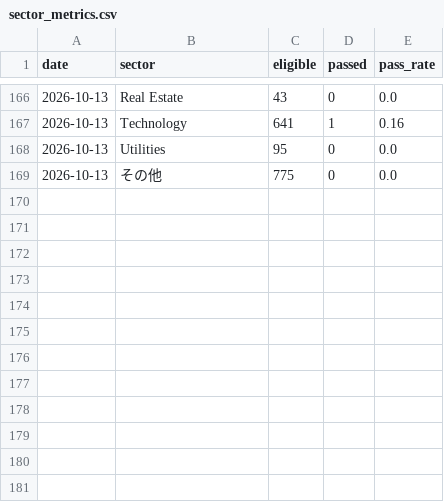
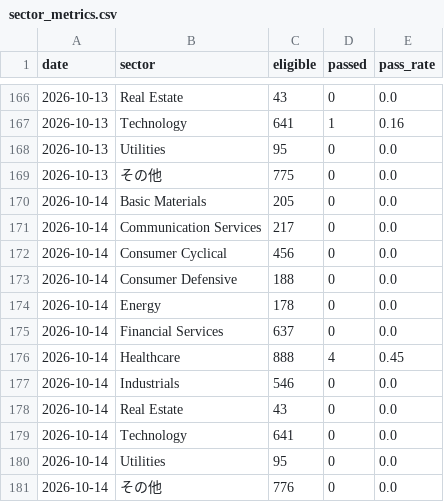
Before and after one commit to nyokki0204-boop/ibd-screener, a CSV file: data/sector_metrics.csv, drawn as a sheet; only a part is shown, gaps mark what is left out; the diff names each change by its address in the sheet, - before the commit and + after, or states it on an @@ line.

```diff
--- a/data/sector_metrics.csv
+++ b/data/sector_metrics.csv
+row 170: 2026-10-14 | Basic Materials | 205 | 0 | 0.0
+row 171: 2026-10-14 | Communication Services | 217 | 0 | 0.0
+row 172: 2026-10-14 | Consumer Cyclical | 456 | 0 | 0.0
+row 173: 2026-10-14 | Consumer Defensive | 188 | 0 | 0.0
+row 174: 2026-10-14 | Energy | 178 | 0 | 0.0
+row 175: 2026-10-14 | Financial Services | 637 | 0 | 0.0
+row 176: 2026-10-14 | Healthcare | 888 | 4 | 0.45
+row 177: 2026-10-14 | Industrials | 546 | 0 | 0.0
+row 178: 2026-10-14 | Real Estate | 43 | 0 | 0.0
+row 179: 2026-10-14 | Technology | 641 | 0 | 0.0
+row 180: 2026-10-14 | Utilities | 95 | 0 | 0.0
+row 181: 2026-10-14 | その他 | 776 | 0 | 0.0
```
Also changed, not shown: data/results.csv, data/sector_history.csv, 3 other files.
